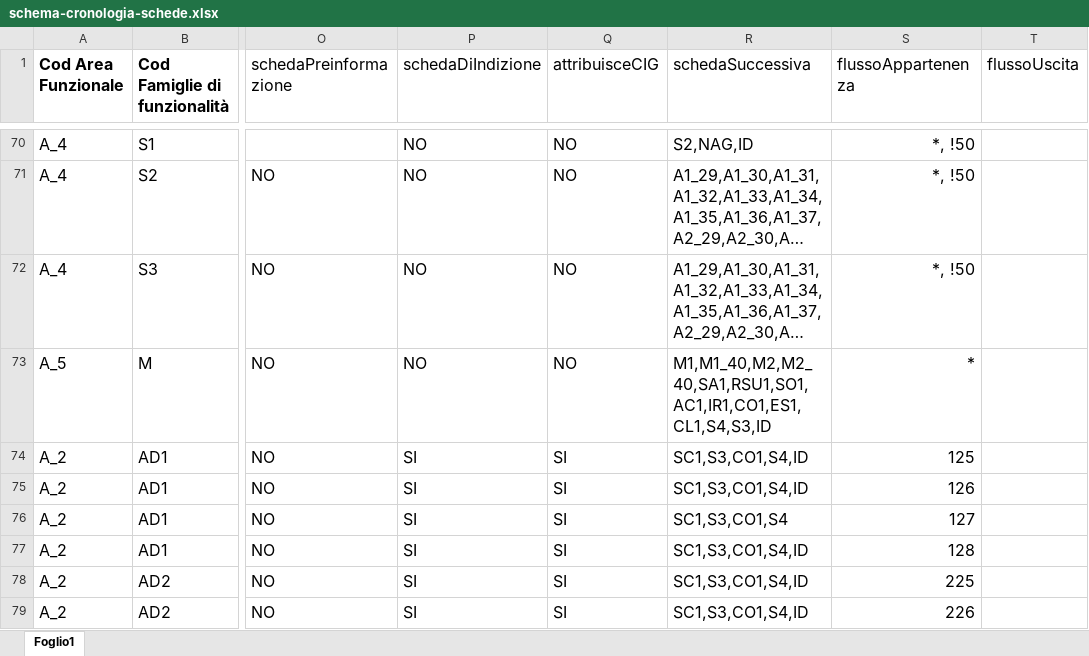
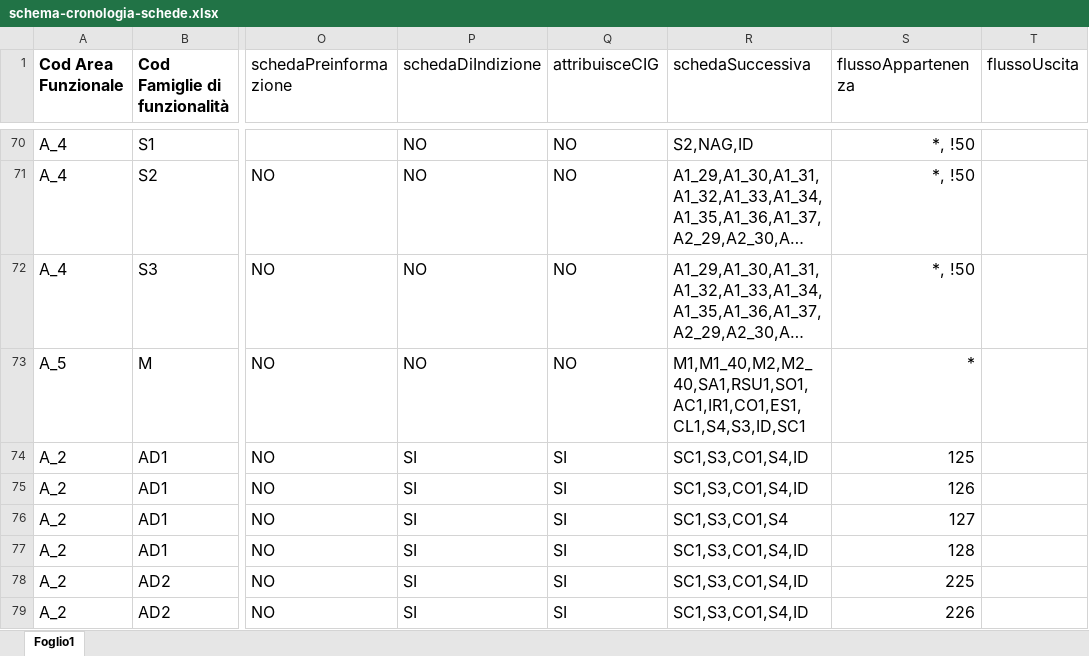
Before and after one commit to anticorruzione-test/npa, an Excel workbook: docs/orchestratore/schema-cronologia-schede.xlsx, sheet Foglio1, drawn as a sheet; only a part is shown, gaps mark what is left out; long unchanged cells end in …; values as stored, in another font and other column widths than the file's, no borders; the diff names each change by its address in the sheet, - before the commit and + after, or states it on an @@ line.

Commit message:
Update 59332: SC1 dopo S4

```diff
--- a/docs/orchestratore/schema-cronologia-schede.xlsx (sheet Foglio1)
+++ b/docs/orchestratore/schema-cronologia-schede.xlsx (sheet Foglio1)
-R73 (schedaSuccessiva): M1,M1_40,M2,M2_40,SA1,RSU1,SO1,AC1,IR1,CO1,ES1,CL1,S4,S3,ID
+R73 (schedaSuccessiva): M1,M1_40,M2,M2_40,SA1,RSU1,SO1,AC1,IR1,CO1,ES1,CL1,S4,S3,ID,SC1
```
